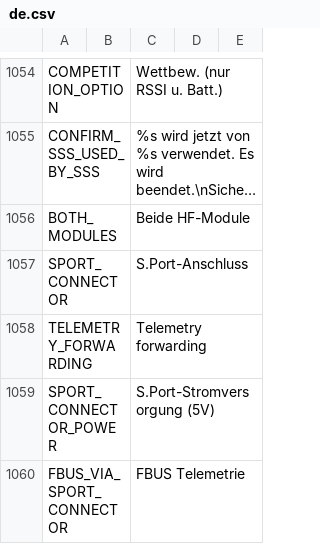
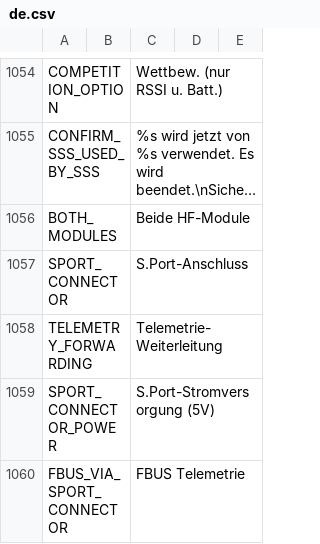
Before and after one commit to FrSkyRC/ETHOS-Feedback-Community, a CSV file: translations/ethos/de.csv, drawn as a sheet; only a part is shown, gaps mark what is left out; long unchanged cells end in ….

Commit message:
Update de.csv, Line 1058 translated

```diff
--- a/translations/ethos/de.csv
+++ b/translations/ethos/de.csv
@@ -1057,3 +1057,3 @@ BOTH_MODULES,,"Beide HF-Module"
 SPORT_CONNECTOR,,"S.Port-Anschluss"
-TELEMETRY_FORWARDING,,"Telemetry forwarding"
+TELEMETRY_FORWARDING,,"Telemetrie-Weiterleitung"
 SPORT_CONNECTOR_POWER,,"S.Port-Stromversorgung (5V)"
```
